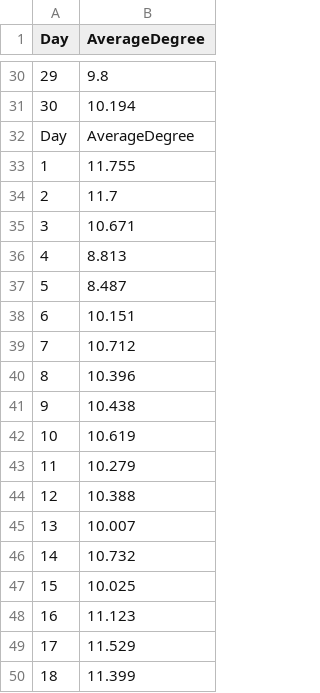
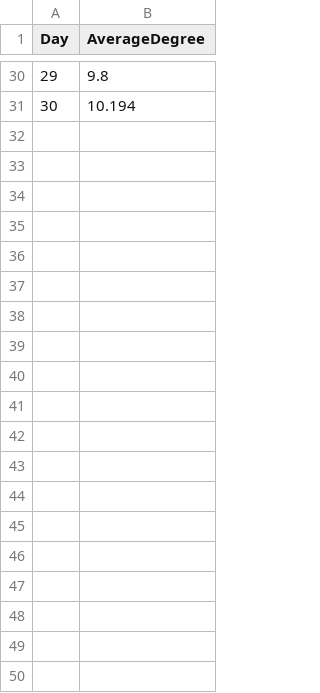
Before and after one commit to Villone96/MMORPG-Game-Analysis, a CSV file: Dash/AverageDegree/AttackGraphData.csv, drawn as a sheet; only a part is shown, gaps mark what is left out; the diff covers the shown part only.

Commit message:
added clustering coefficient measure, added good frabrocchio csv in/out degree distribution format

```diff
--- a/Dash/AverageDegree/AttackGraphData.csv
+++ b/Dash/AverageDegree/AttackGraphData.csv
@@ -31,20 +31 @@ Day,AverageDegree
 30,10.194
-Day,AverageDegree
-1,11.755
-2,11.7
-3,10.671
-4,8.813
-5,8.487
-6,10.151
-7,10.712
-8,10.396
-9,10.438
-10,10.619
-11,10.279
-12,10.388
-13,10.007
-14,10.732
-15,10.025
-16,11.123
-17,11.529
-18,11.399
```
Also changed, not shown: 12 removed rows elsewhere in this file, Dash/AverageDegree/MessageGraphData.csv, Dash/AverageDegree/TradeGraphData.csv, 8 other files.
